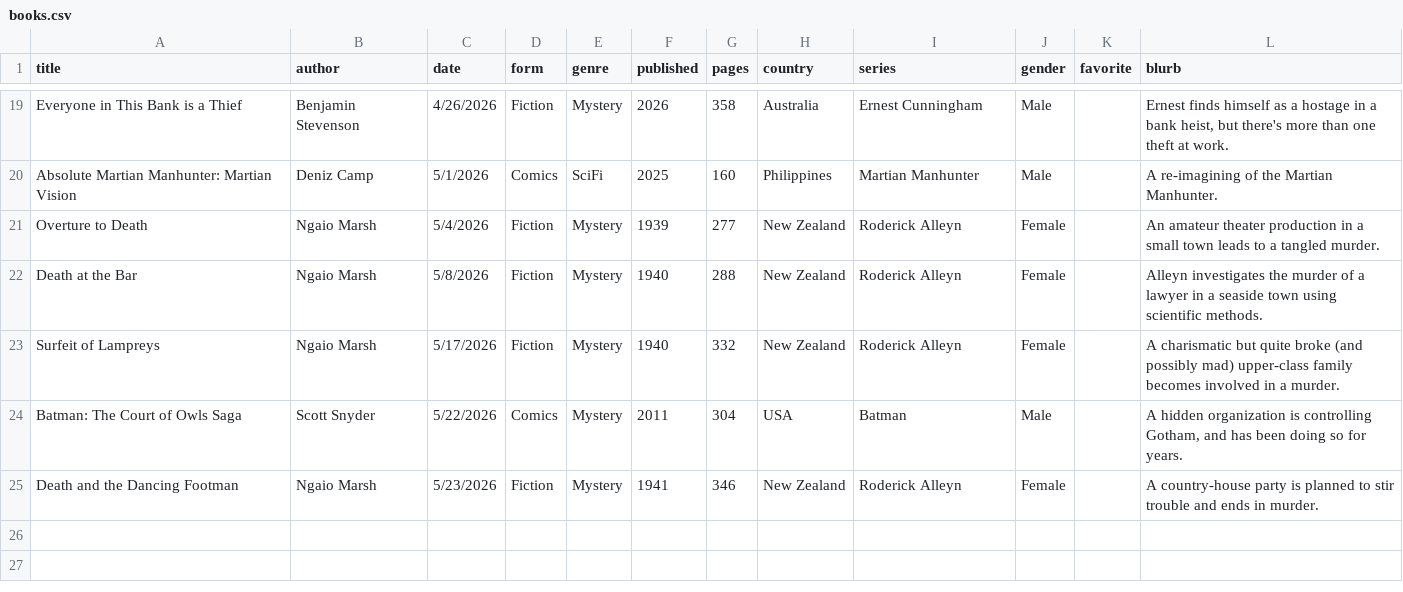
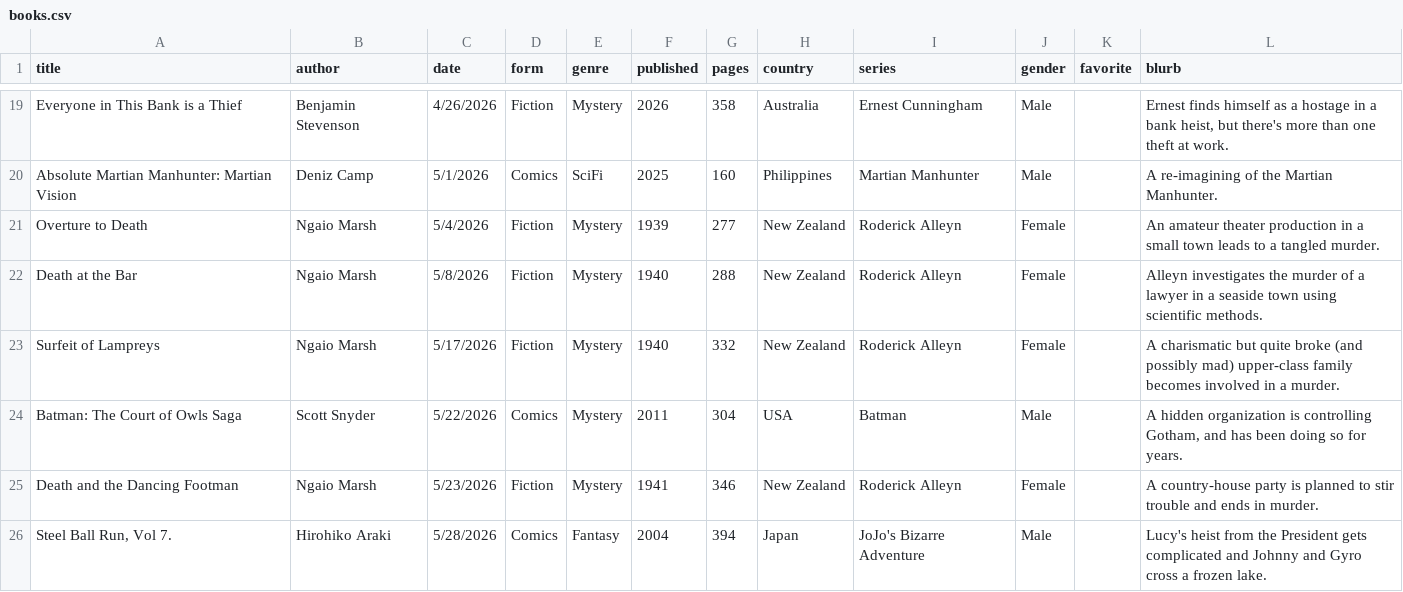
Before and after one commit to carey-james/Reading-List, a CSV file: 2026/books.csv, drawn as a sheet; only a part is shown, gaps mark what is left out; the diff names each change by its address in the sheet, - before the commit and + after, or states it on an @@ line.

Commit message:
Added Steel Ball Run Part 7

```diff
--- a/2026/books.csv
+++ b/2026/books.csv
+row 26: Steel Ball Run, Vol 7. | Hirohiko Araki | 5/28/2026 | Comics | Fantasy | 2004 | 394 | Japan | JoJo's Bizarre Adventure | Male |  | Lucy's heist from the President gets complicated and Johnny and Gyro cross a frozen lake.
```
